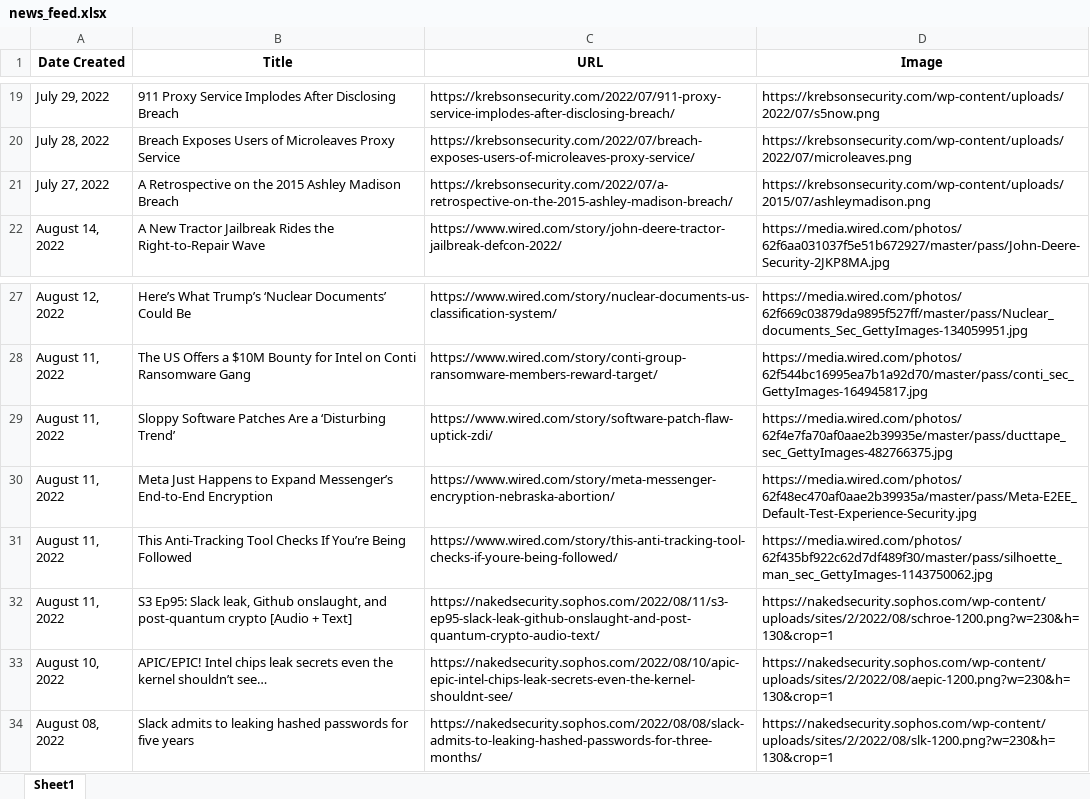
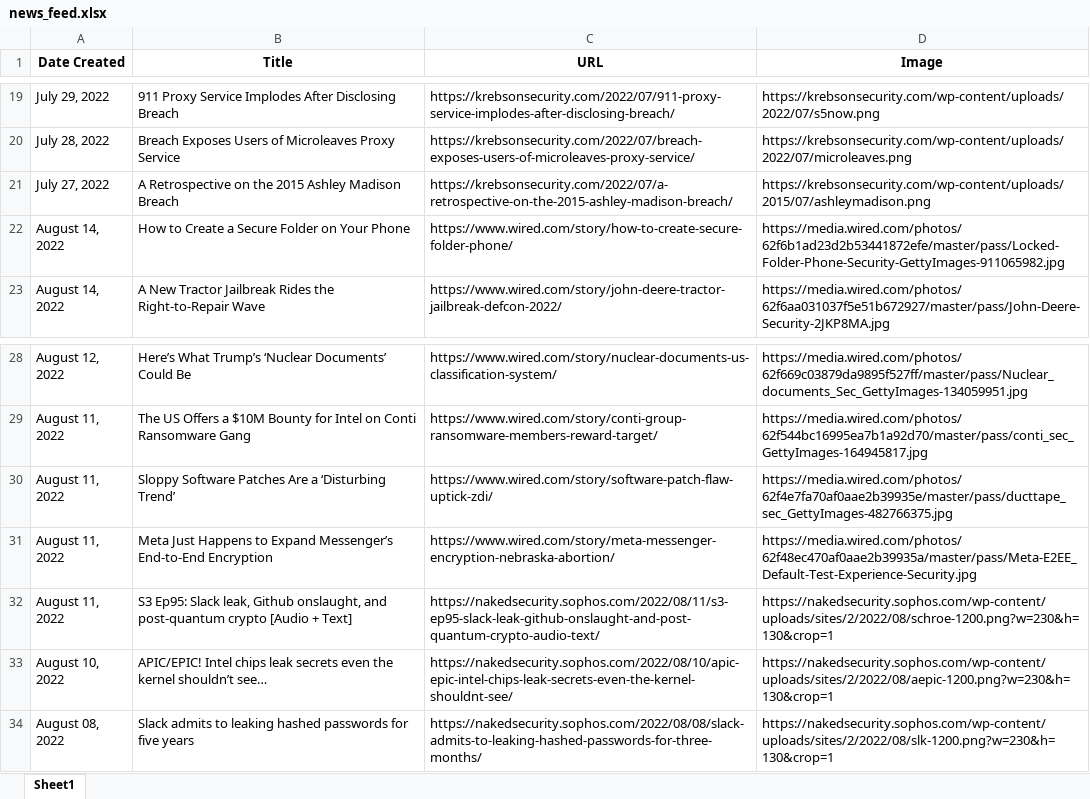
Before and after one commit to thecyberbytes/thecyberbytes.github.io, an Excel workbook: cyber_web/excels/news_feed.xlsx, sheet Sheet1, drawn as a sheet; only a part is shown, gaps mark what is left out; values as stored, in another font and other column widths than the file's, no borders; removed rows and columns are numbered as before the commit, all else as after; the diff names each change by its address in the sheet, - before the commit and + after, or states it on an @@ line.

```diff
--- a/cyber_web/excels/news_feed.xlsx (sheet Sheet1)
+++ b/cyber_web/excels/news_feed.xlsx (sheet Sheet1)
+row 22: August 14, 2022 | How to Create a Secure Folder on Your Phone | https://www.wired.com/story/how-to-create-secure-folder-phone/ | https://media.wired.com/photos/62f6b1ad23d2b53441872efe/master/pass/Locked-Folder-Phone-Security-GettyImages-911065982.jpg
-row 31: August 11, 2022 | This Anti-Tracking Tool Checks If You’re Being Followed | https://www.wired.com/story/this-anti-tracking-tool-checks-if-youre-being-followed/ | https://media.wired.com/photos/62f435bf922c62d7df489f30/master/pass/silhoette_man_sec_GettyImages-1143750062.jpg
```
Also changed, not shown: cyber_web/excels/blog_feed.xlsx, cyber_web/excels/news_categorized.xlsx, 24 other files.
